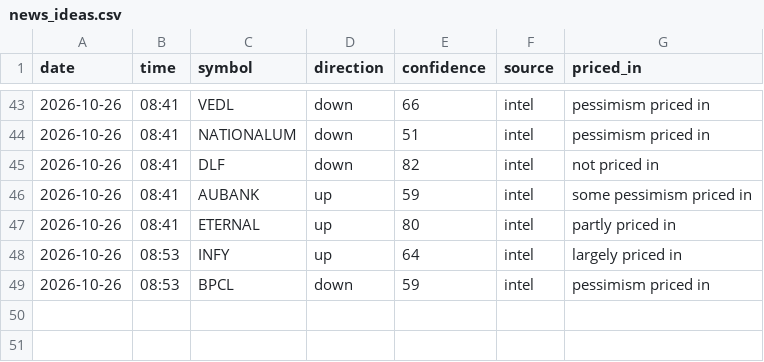
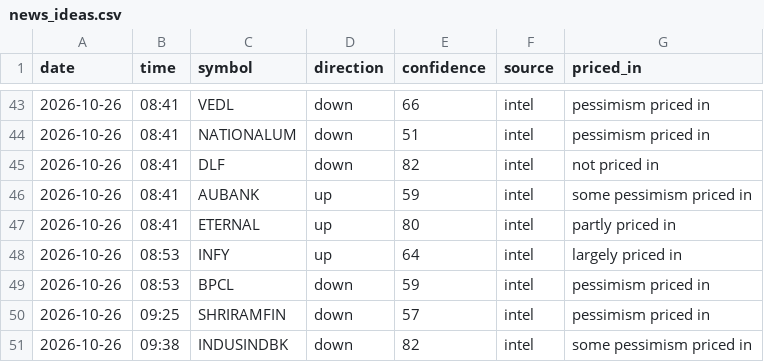
Before and after one commit to vishnupadma007-oss/Stock-market-scanner-of-India, a CSV file: journal/news_ideas.csv, drawn as a sheet; only a part is shown, gaps mark what is left out.

```diff
--- a/journal/news_ideas.csv
+++ b/journal/news_ideas.csv
@@ -49 +49,3 @@ date,time,symbol,direction,confidence,source,priced_in
 2026-10-26,08:53,BPCL,down,59,intel,pessimism priced in
+2026-10-26,09:25,SHRIRAMFIN,down,57,intel,pessimism priced in
+2026-10-26,09:38,INDUSINDBK,down,82,intel,some pessimism priced in
```
